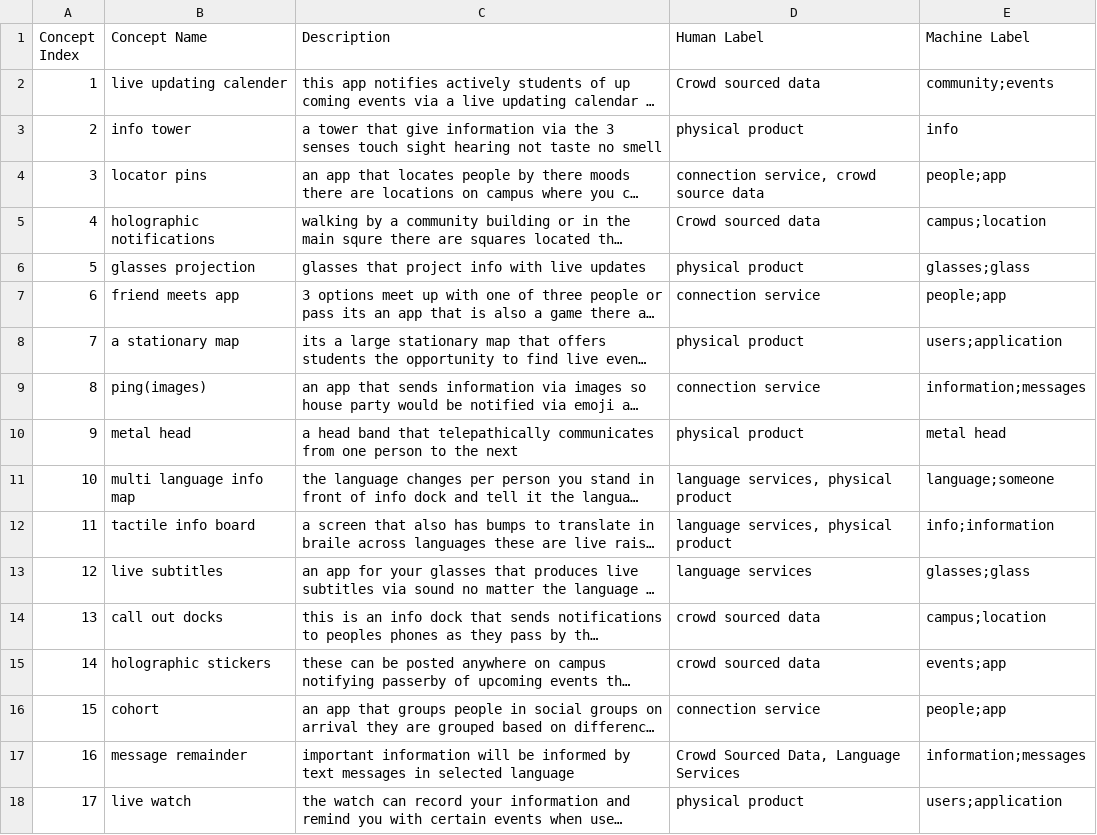
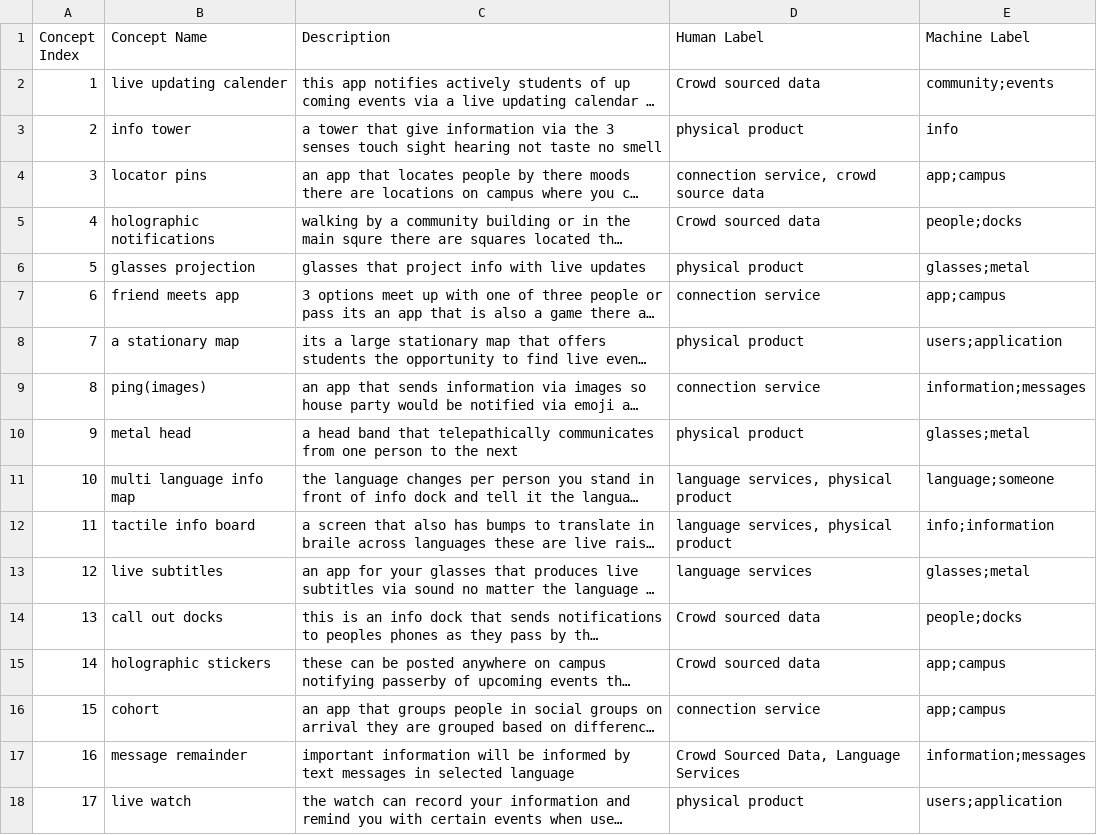
Before and after one commit to kerrywang/ME292C.github.io, a CSV file: static/data/DesInv/DesInv_HM_Team3.csv, drawn as a sheet; only a part is shown; long unchanged cells end in …; the diff covers the shown part only; the diff names each change by its address in the sheet, - before the commit and + after, or states it on an @@ line.

```diff
--- a/static/data/DesInv/DesInv_HM_Team3.csv
+++ b/static/data/DesInv/DesInv_HM_Team3.csv
-E4 (Machine Label): people;app
+E4 (Machine Label): app;campus
-E5 (Machine Label): campus;location
+E5 (Machine Label): people;docks
-E6 (Machine Label): glasses;glass
+E6 (Machine Label): glasses;metal
-E7 (Machine Label): people;app
+E7 (Machine Label): app;campus
-E10 (Machine Label): metal head
+E10 (Machine Label): glasses;metal
-E13 (Machine Label): glasses;glass
+E13 (Machine Label): glasses;metal
-D14:D15 (Human Label): crowd sourced data
+D14:D15 (Human Label): Crowd sourced data
-E14 (Machine Label): campus;location
+E14 (Machine Label): people;docks
-E15 (Machine Label): events;app
+E15 (Machine Label): app;campus
-E16 (Machine Label): people;app
+E16 (Machine Label): app;campus
```
Also changed, not shown: 29 edited cells elsewhere in this file, static/data/DesInv/DesInv_HM_Team6.csv, static/graph_data/DesInv_HM_Team3.csv, 4 other files.
